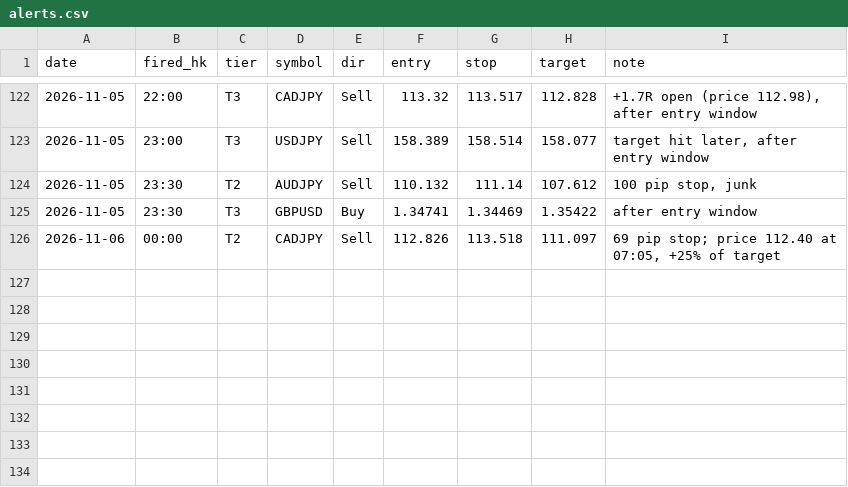
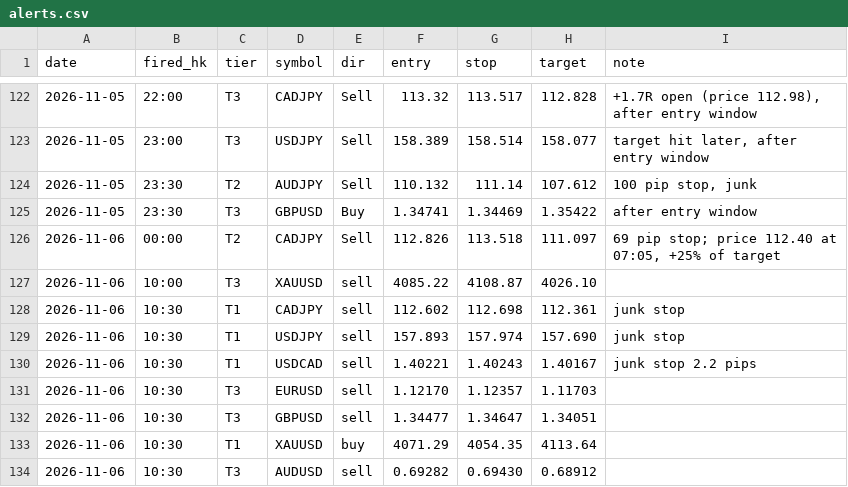
Before and after one commit to DeeNiece/vep, a CSV file: journal/data/alerts.csv, drawn as a sheet; only a part is shown, gaps mark what is left out.

```diff
--- a/journal/data/alerts.csv
+++ b/journal/data/alerts.csv
@@ -126 +126,9 @@ date,fired_hk,tier,symbol,dir,entry,stop,target,note
 2026-11-06,00:00,T2,CADJPY,Sell,112.826,113.518,111.097,"69 pip stop; price 112.40 at 07:05, +25% of target"
+2026-11-06,10:00,T3,XAUUSD,sell,4085.22,4108.87,4026.10,
+2026-11-06,10:30,T1,CADJPY,sell,112.602,112.698,112.361,junk stop
+2026-11-06,10:30,T1,USDJPY,sell,157.893,157.974,157.690,junk stop
+2026-11-06,10:30,T1,USDCAD,sell,1.40221,1.40243,1.40167,junk stop 2.2 pips
+2026-11-06,10:30,T3,EURUSD,sell,1.12170,1.12357,1.11703,
+2026-11-06,10:30,T3,GBPUSD,sell,1.34477,1.34647,1.34051,
+2026-11-06,10:30,T1,XAUUSD,buy,4071.29,4054.35,4113.64,
+2026-11-06,10:30,T3,AUDUSD,sell,0.69282,0.69430,0.68912,
```
Also changed, not shown: 2 other files.
